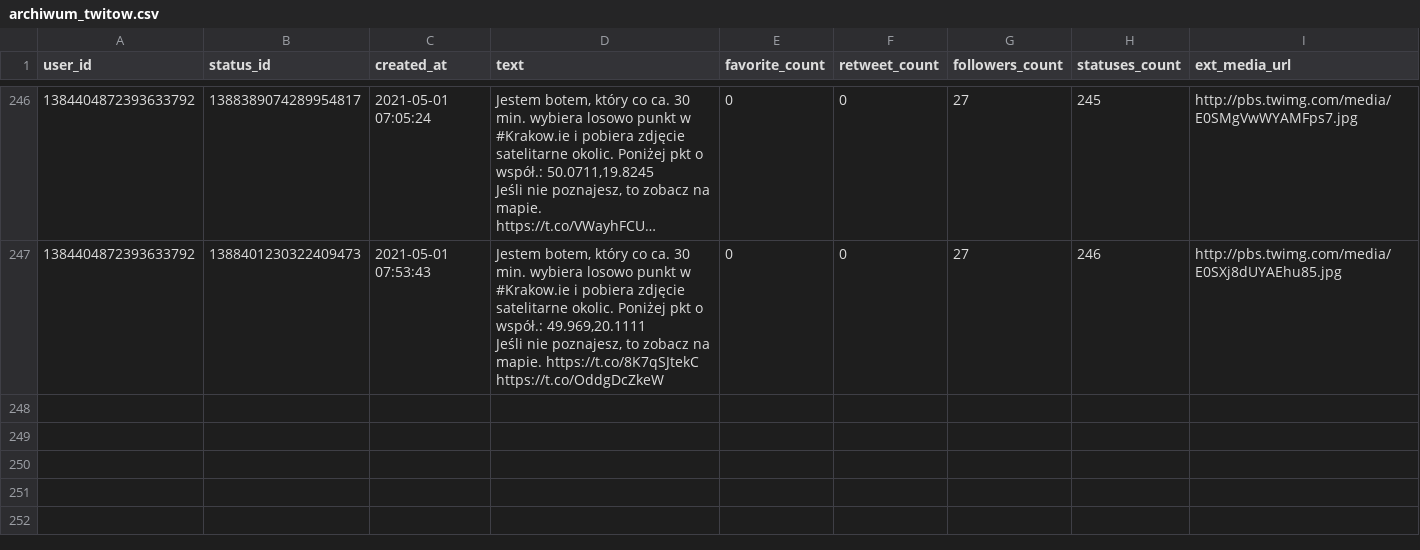
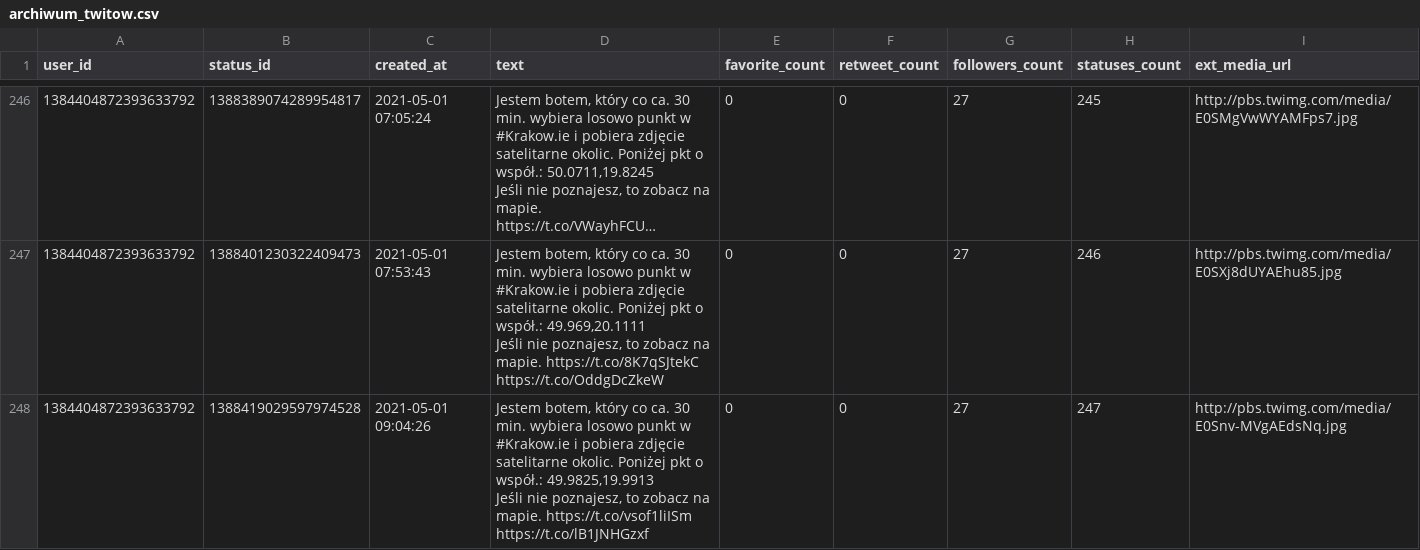
Before and after one commit to sms1962/BotKrakow, a CSV file: data/archiwum_twitow.csv, drawn as a sheet; only a part is shown, gaps mark what is left out; long unchanged cells end in …; ↵ is a line break in a cell; the diff names each change by its address in the sheet, - before the commit and + after, or states it on an @@ line.

Commit message:
Zapisanie nowych twitow

```diff
--- a/data/archiwum_twitow.csv
+++ b/data/archiwum_twitow.csv
+row 248: 1384404872393633792 | 1388419029597974528 | 2021-05-01 09:04:26 | Jestem botem, który co ca. 30 min. wybiera losowo punkt w #Krakow.ie i pobiera zdjęcie satelitarne okolic. Poniżej pkt o współ.: 49.9825,19.9913 ↵ Jeśli nie poznajesz, to zobacz na mapie. https://t.co/vsof1liISm https://t.co/lB1JNHGzxf | 0 | 0 | 27 | 247 | http://pbs.twimg.com/media/E0Snv-MVgAEdsNq.jpg
```
Also changed, not shown: 1 other file.
